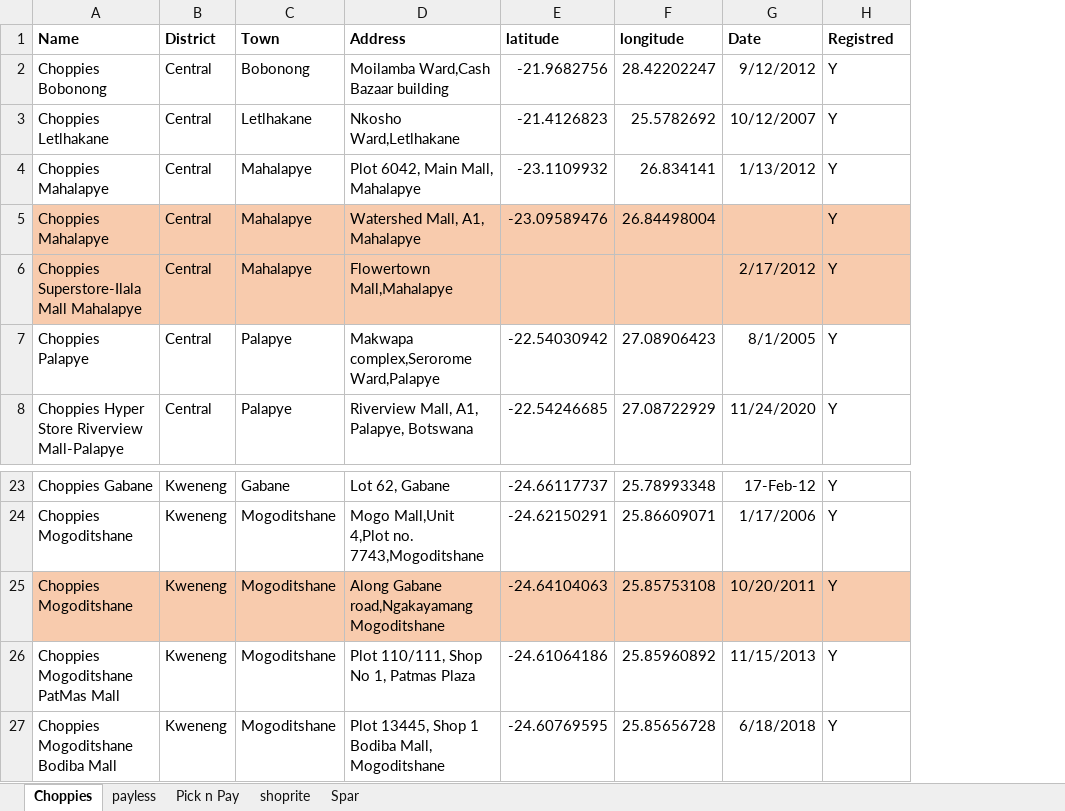
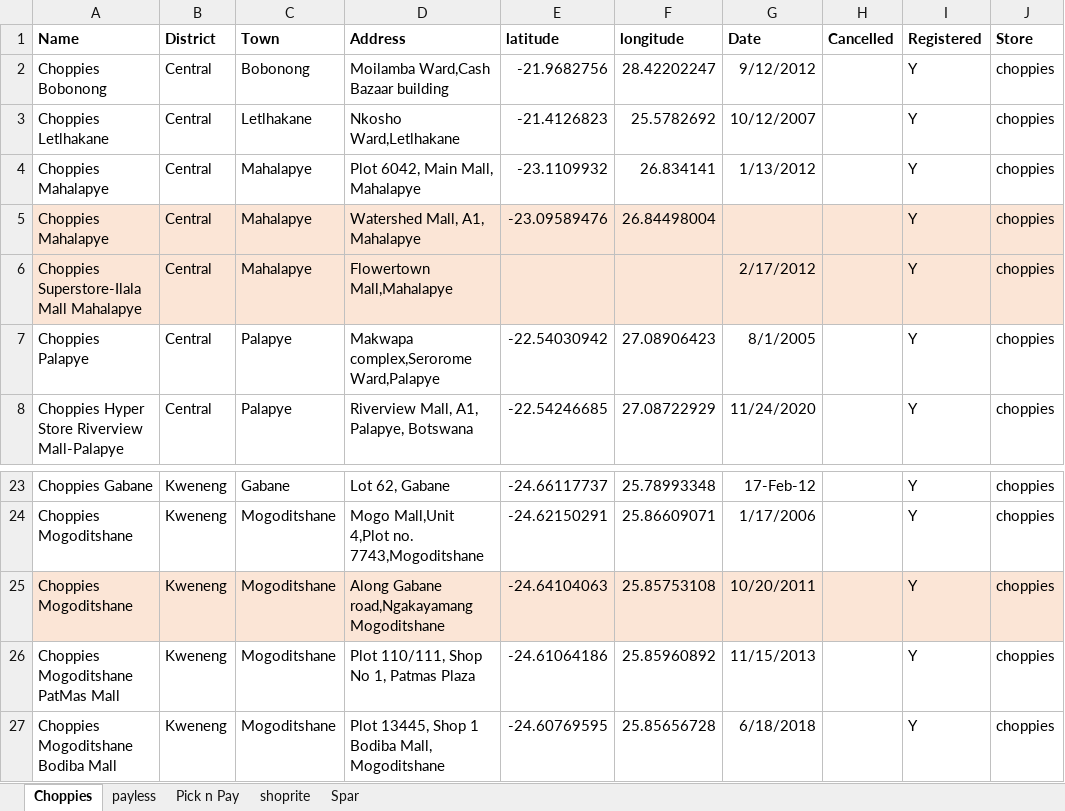
Before and after one commit to reaplm/choppies, an Excel workbook: choppies/Choppies.xlsx, sheet Choppies, drawn as a sheet; only a part is shown, gaps mark what is left out; values as stored, in another font and other column widths than the file's, no borders; addresses are those after the commit; the diff names each change by its address in the sheet, - before the commit and + after, or states it on an @@ line.

Commit message:
choppies vs competition

```diff
--- a/choppies/Choppies.xlsx (sheet Choppies)
+++ b/choppies/Choppies.xlsx (sheet Choppies)
+column H (Cancelled), empty
+column J (Store), rows 2-8: all choppies; rows 23-27: all choppies
-I1: Registred
+I1: Registered
-A5:G6 fill: #F8CBAD
+A5:G6 fill: #FBE5D6
-I5:I6 fill: #F8CBAD
+I5:I6 fill: #FBE5D6
-A25:G25 fill: #F8CBAD
+A25:G25 fill: #FBE5D6
-I25 fill: #F8CBAD
+I25 fill: #FBE5D6
```
Also changed, not shown: sheet payless, sheet Pick n Pay, sheet Spar, sheet shoprite, 10 other files.
